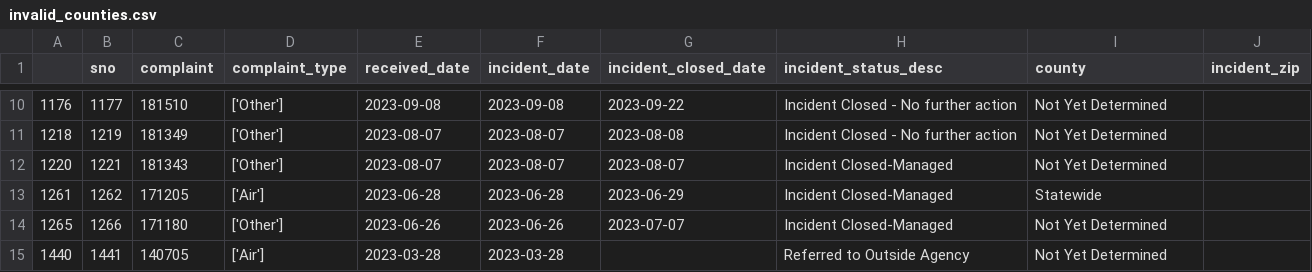
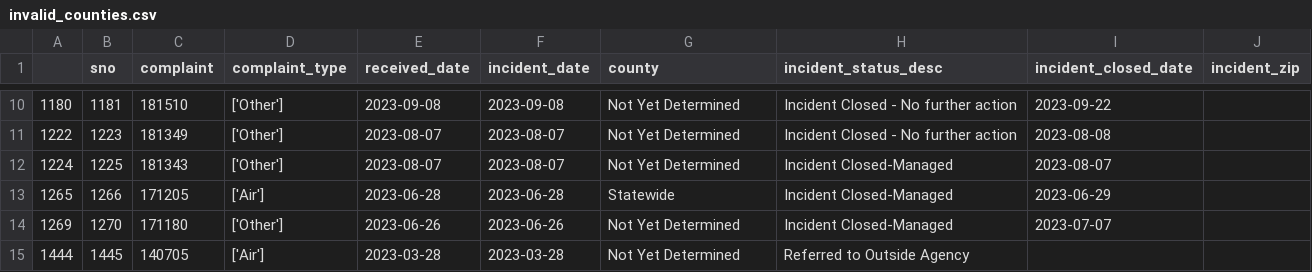
Before and after one commit to grantschwab/automate-data-pipelines-nicar-2024, a CSV file: exported_data/invalid_counties.csv, drawn as a sheet; only a part is shown, gaps mark what is left out; the diff covers the shown part only.

```diff
--- a/exported_data/invalid_counties.csv
+++ b/exported_data/invalid_counties.csv
@@ -1 +1 @@
-,sno,complaint,complaint_type,received_date,incident_date,incident_closed_date,incident_status_desc,county,incident_zip
+,sno,complaint,complaint_type,received_date,incident_date,county,incident_status_desc,incident_closed_date,incident_zip
@@ -10,6 +10,6 @@
-1176,1177,181510,['Other'],2023-09-08,2023-09-08,2023-09-22,Incident Closed - No further action,Not Yet Determined,
-1218,1219,181349,['Other'],2023-08-07,2023-08-07,2023-08-08,Incident Closed - No further action,Not Yet Determined,
-1220,1221,181343,['Other'],2023-08-07,2023-08-07,2023-08-07,Incident Closed-Managed,Not Yet Determined,
-1261,1262,171205,['Air'],2023-06-28,2023-06-28,2023-06-29,Incident Closed-Managed,Statewide,
-1265,1266,171180,['Other'],2023-06-26,2023-06-26,2023-07-07,Incident Closed-Managed,Not Yet Determined,
-1440,1441,140705,['Air'],2023-03-28,2023-03-28,,Referred to Outside Agency,Not Yet Determined,
+1180,1181,181510,['Other'],2023-09-08,2023-09-08,Not Yet Determined,Incident Closed - No further action,2023-09-22,
+1222,1223,181349,['Other'],2023-08-07,2023-08-07,Not Yet Determined,Incident Closed - No further action,2023-08-08,
+1224,1225,181343,['Other'],2023-08-07,2023-08-07,Not Yet Determined,Incident Closed-Managed,2023-08-07,
+1265,1266,171205,['Air'],2023-06-28,2023-06-28,Statewide,Incident Closed-Managed,2023-06-29,
+1269,1270,171180,['Other'],2023-06-26,2023-06-26,Not Yet Determined,Incident Closed-Managed,2023-07-07,
+1444,1445,140705,['Air'],2023-03-28,2023-03-28,Not Yet Determined,Referred to Outside Agency,,
```
Also changed, not shown: 32 edited cells elsewhere in this file, exported_data/all_complaints.csv.
